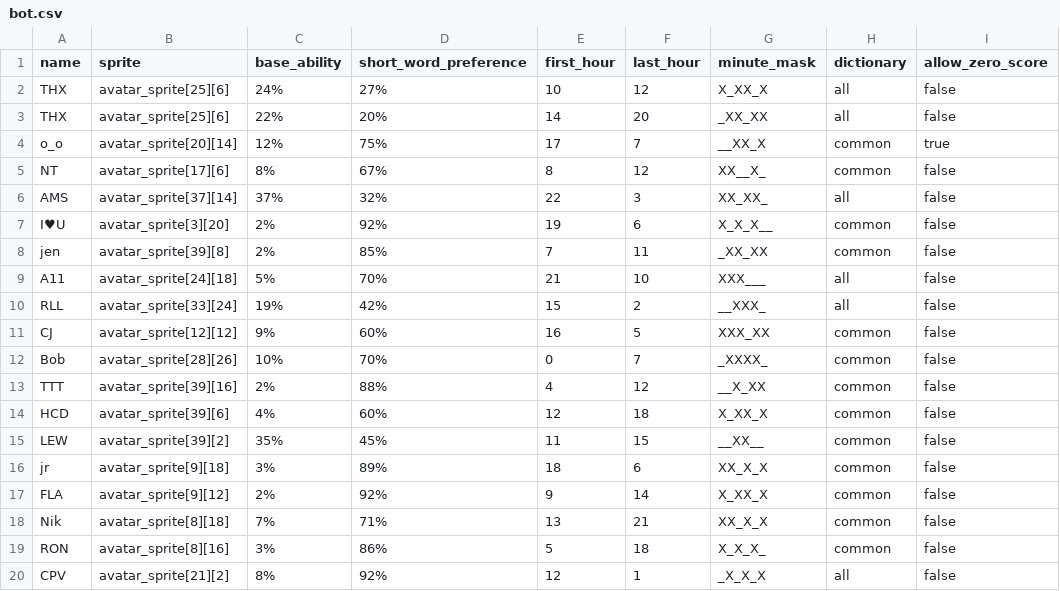
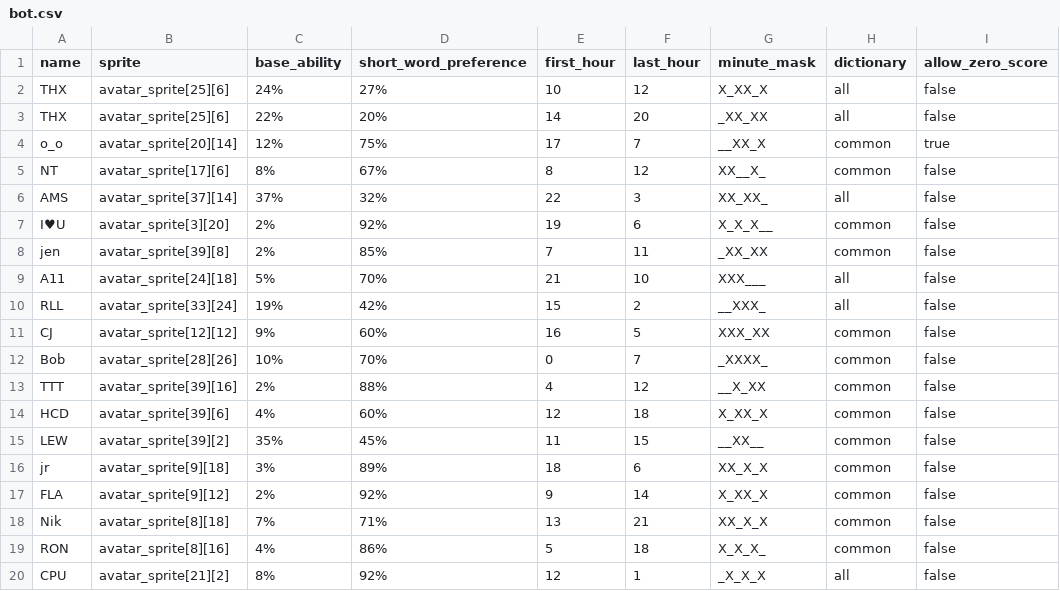
Before and after one commit to morgan3d/quadplay, a CSV file: games/find_word/bot.csv, drawn as a sheet; only a part is shown; the diff names each change by its address in the sheet, - before the commit and + after, or states it on an @@ line.

```diff
--- a/games/find_word/bot.csv
+++ b/games/find_word/bot.csv
-C19 (base_ability): 3%
+C19 (base_ability): 4%
-A20 (name): CPV
+A20 (name): CPU
```
Also changed, not shown: 1 other file.
